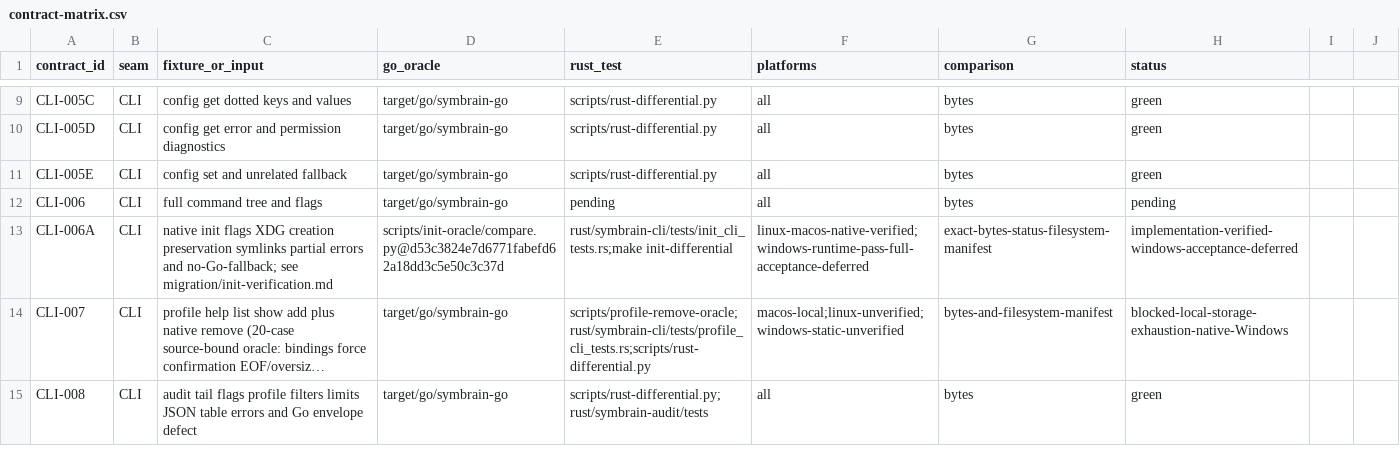
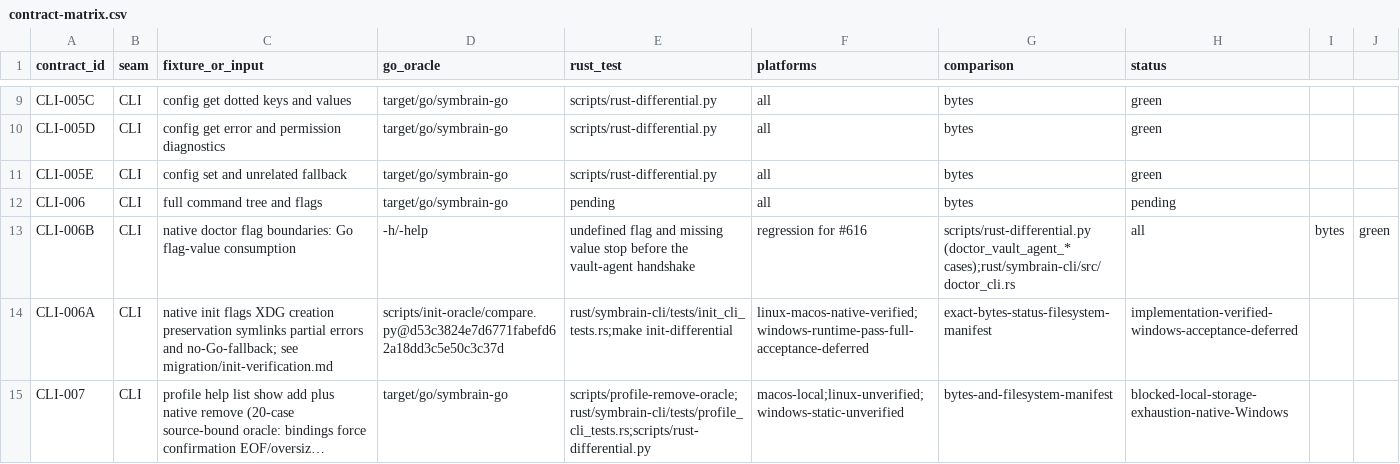
Before and after one commit to danieljustus/symaira-brain, a CSV file: migration/contract-matrix.csv, drawn as a sheet; only a part is shown, gaps mark what is left out; the shorter side is filled out with more unchanged rows; long unchanged cells end in …; the diff names each change by its address in the sheet, - before the commit and + after, or states it on an @@ line.

Commit message:
docs(migration): reconcile the Rust ledger at 48568aee
Records the current verified state instead of the stale guard-decide
checkpoint: the trailing-JSON diagnostic next action is already done and
verified on this revision, the doctor vault-agent regression (#616) is
fixed, and the atime-derived parity flake is recorded as #624.

Adds contract row CLI-006B and the ordered next-task list (CFG-001, #624,
guard doctor, then SEC-001; Phase 10/11 untouched).

```diff
--- a/migration/contract-matrix.csv
+++ b/migration/contract-matrix.csv
+row 13: CLI-006B | CLI | native doctor flag boundaries: Go flag-value consumption | -h/-help | undefined flag and missing value stop before the vault-agent handshake | regression for #616 | scripts/rust-differential.py (doctor_vault_agent_* cases);rust/symbrain-cli/src/doctor_cli.rs | all | bytes | green
```
Also changed, not shown: 1 other file.
